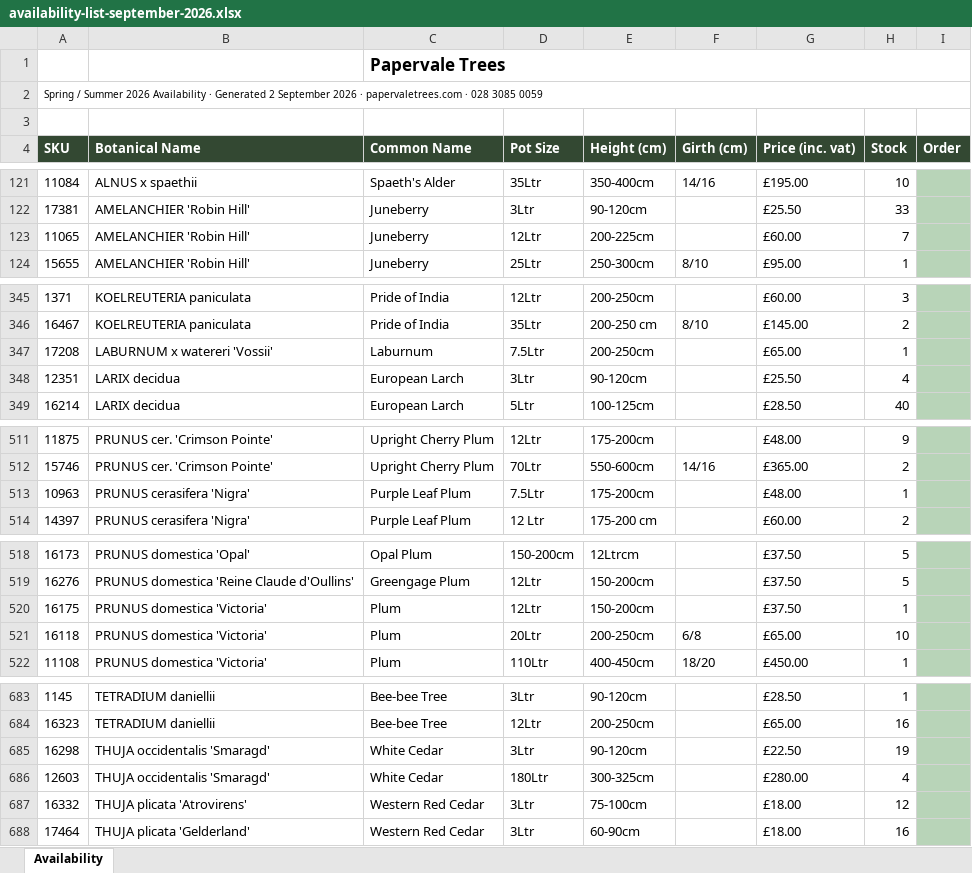
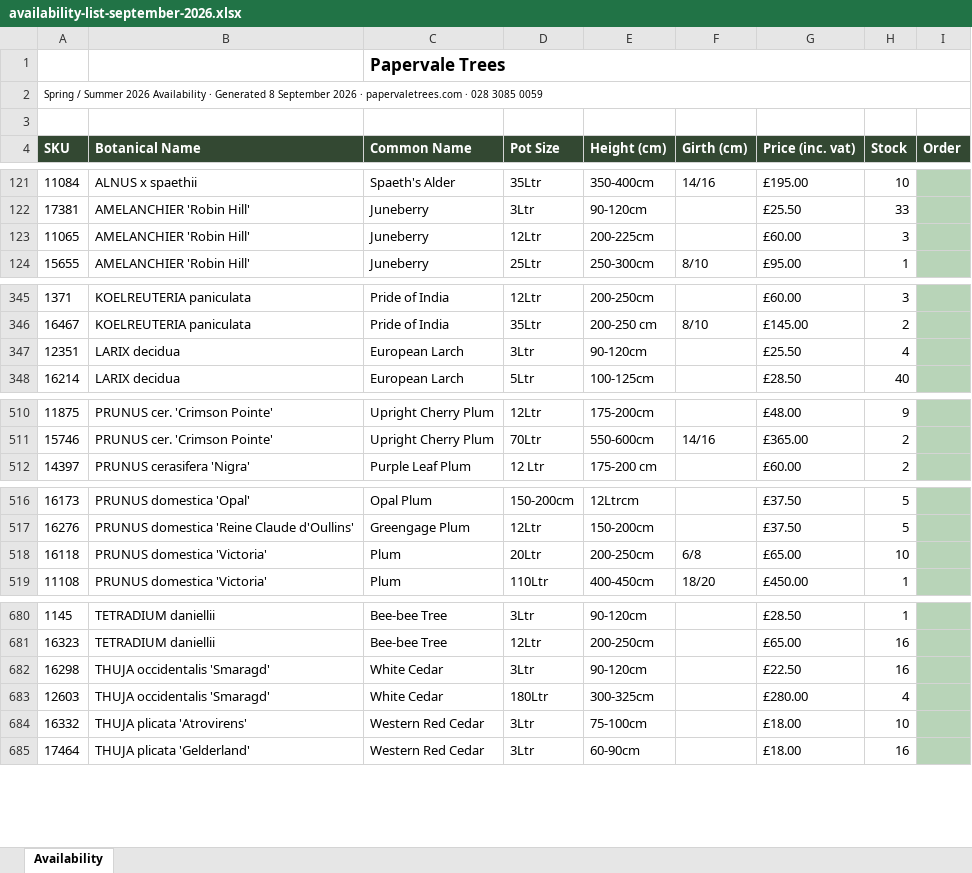
Before and after one commit to Papervale/Papervale-Site, an Excel workbook: files/availability-list-september-2026.xlsx, sheet Availability, drawn as a sheet; only a part is shown, gaps mark what is left out; values as stored, in another font and other column widths than the file's, no borders; charts and pictures not drawn; removed rows and columns are numbered as before the commit, all else as after; the diff covers the shown part only; the diff names each change by its address in the sheet, - before the commit and + after, or states it on an @@ line.

Commit message:
updates to availability

```diff
--- a/files/availability-list-september-2026.xlsx (sheet Availability)
+++ b/files/availability-list-september-2026.xlsx (sheet Availability)
-A2 (SKU): …· Generated 2 September 2026…
+A2 (SKU): …· Generated 8 September 2026…
-H123 (Stock): 7
+H123 (Stock): 3
-row 347: 17208 | LABURNUM x watereri 'Vossii' | Laburnum | 7.5Ltr | 200-250cm |  | £65.00 | 1
-row 513: 10963 | PRUNUS cerasifera 'Nigra' | Purple Leaf Plum | 7.5Ltr | 175-200cm |  | £48.00 | 1
-row 520: 16175 | PRUNUS domestica 'Victoria' | Plum | 12Ltr | 150-200cm |  | £37.50 | 1
-H682 (Stock): 19
+H682 (Stock): 16
-H684 (Stock): 12
+H684 (Stock): 10
```
Also changed, not shown: 7 edited cells elsewhere in this sheet, 3 other files.
